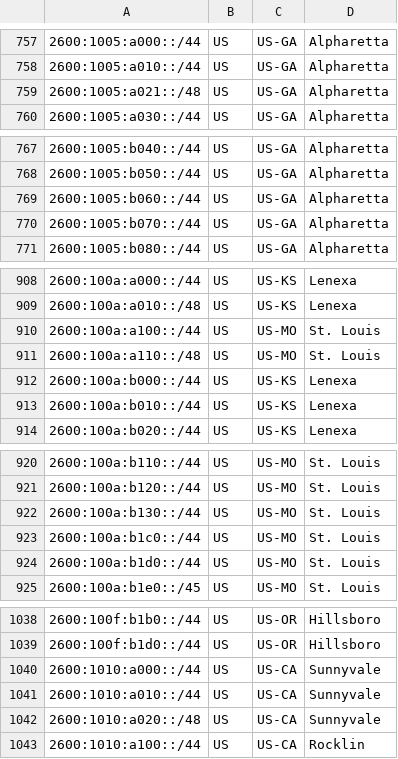
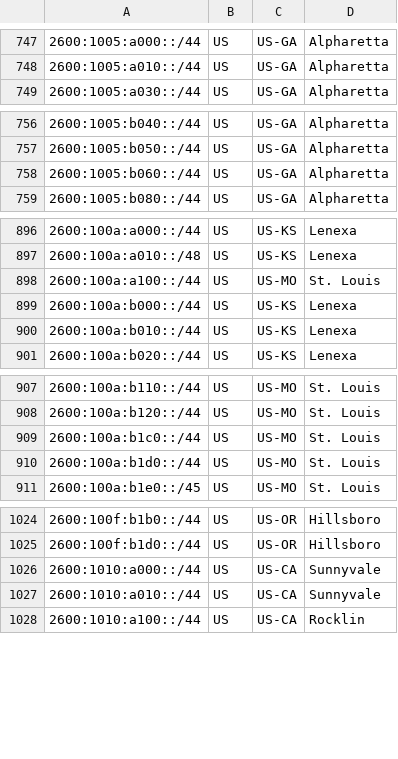
Before and after one commit to Verizon/verizon-geofeed, a CSV file: feed.csv, drawn as a sheet; only a part is shown, gaps mark what is left out; the diff covers the shown part only.

```diff
--- a/feed.csv
+++ b/feed.csv
@@ -758,3 +748,2 @@
 2600:1005:a010::/44,US,US-GA,Alpharetta,
-2600:1005:a021::/48,US,US-GA,Alpharetta,
 2600:1005:a030::/44,US,US-GA,Alpharetta,
@@ -769,3 +758,2 @@
 2600:1005:b060::/44,US,US-GA,Alpharetta,
-2600:1005:b070::/44,US,US-GA,Alpharetta,
 2600:1005:b080::/44,US,US-GA,Alpharetta,
@@ -910,3 +898,2 @@
 2600:100a:a100::/44,US,US-MO,St. Louis,
-2600:100a:a110::/48,US,US-MO,St. Louis,
 2600:100a:b000::/44,US,US-KS,Lenexa,
@@ -921,3 +908,2 @@
 2600:100a:b120::/44,US,US-MO,St. Louis,
-2600:100a:b130::/44,US,US-MO,St. Louis,
 2600:100a:b1c0::/44,US,US-MO,St. Louis,
@@ -1041,3 +1027,2 @@
 2600:1010:a010::/44,US,US-CA,Sunnyvale,
-2600:1010:a020::/48,US,US-CA,Sunnyvale,
 2600:1010:a100::/44,US,US-CA,Rocklin,
```
Also changed, not shown: 2 added rows and 25 removed rows elsewhere in this file, 1 other file.
